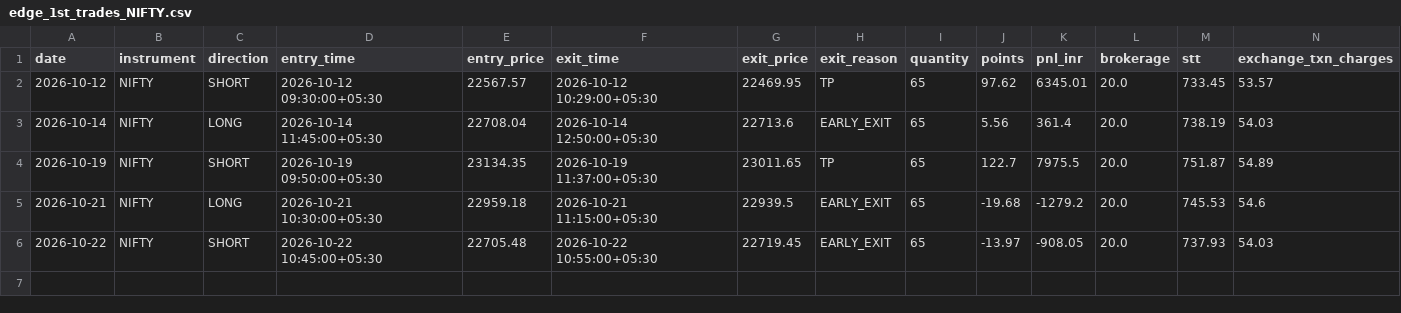
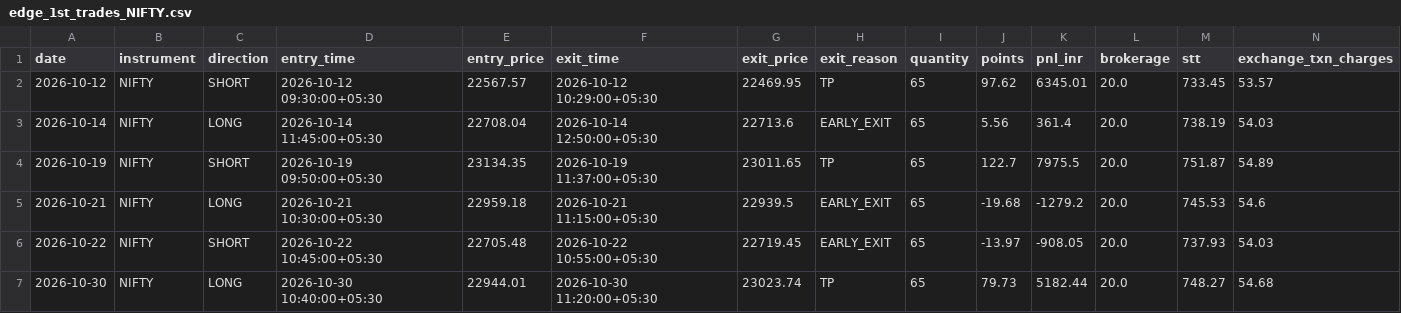
Before and after one commit to Abhirajsinh2/Edge-1st, a CSV file: edge_1st_trades_NIFTY.csv, drawn as a sheet; only a part is shown; rows hold the shown columns only; the diff names each change by its address in the sheet, - before the commit and + after, or states it on an @@ line.

```diff
--- a/edge_1st_trades_NIFTY.csv
+++ b/edge_1st_trades_NIFTY.csv
+row 7: 2026-10-30 | NIFTY | LONG | 2026-10-30 10:40:00+05:30 | 22944.01 | 2026-10-30 11:20:00+05:30 | 23023.74 | TP | 65 | 79.73 | 5182.44 | 20.0 | 748.27 | 54.68
```
Also changed, not shown: 3 other files.
